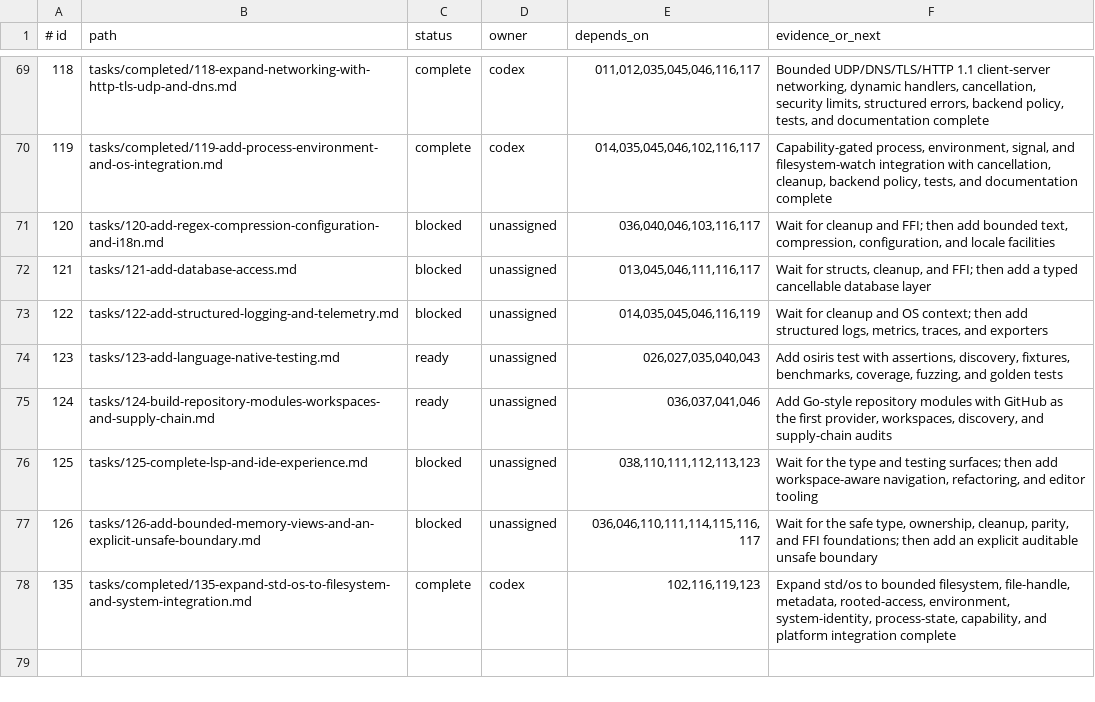
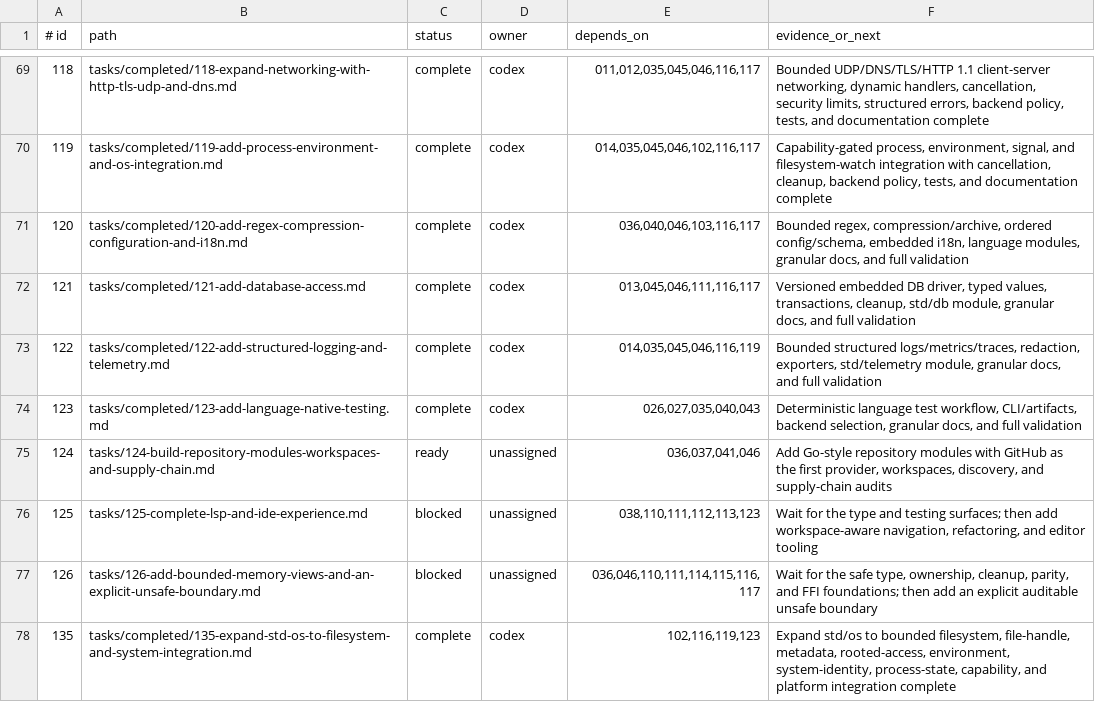
Before and after one commit to sphireinc/Osiris, a TSV file: AGENT/tasks/index.tsv, drawn as a sheet; only a part is shown, gaps mark what is left out.

Commit message:
Implement tasks 120 through 123

```diff
--- a/AGENT/tasks/index.tsv
+++ b/AGENT/tasks/index.tsv
@@ -70,6 +70,6 @@
 119|tasks/completed/119-add-process-environment-and-os-integration.md|complete|codex|014,035,045,046,102,116,117|Capability-gated process, environment, signal, and filesystem-watch integration with cancellation, cleanup, backend policy, tests, and documentation complete
-120|tasks/120-add-regex-compression-configuration-and-i18n.md|blocked|unassigned|036,040,046,103,116,117|Wait for cleanup and FFI; then add bounded text, compression, configuration, and locale facilities
-121|tasks/121-add-database-access.md|blocked|unassigned|013,045,046,111,116,117|Wait for structs, cleanup, and FFI; then add a typed cancellable database layer
-122|tasks/122-add-structured-logging-and-telemetry.md|blocked|unassigned|014,035,045,046,116,119|Wait for cleanup and OS context; then add structured logs, metrics, traces, and exporters
-123|tasks/123-add-language-native-testing.md|ready|unassigned|026,027,035,040,043|Add osiris test with assertions, discovery, fixtures, benchmarks, coverage, fuzzing, and golden tests
+120|tasks/completed/120-add-regex-compression-configuration-and-i18n.md|complete|codex|036,040,046,103,116,117|Bounded regex, compression/archive, ordered config/schema, embedded i18n, language modules, granular docs, and full validation
+121|tasks/completed/121-add-database-access.md|complete|codex|013,045,046,111,116,117|Versioned embedded DB driver, typed values, transactions, cleanup, std/db module, granular docs, and full validation
+122|tasks/completed/122-add-structured-logging-and-telemetry.md|complete|codex|014,035,045,046,116,119|Bounded structured logs/metrics/traces, redaction, exporters, std/telemetry module, granular docs, and full validation
+123|tasks/completed/123-add-language-native-testing.md|complete|codex|026,027,035,040,043|Deterministic language test workflow, CLI/artifacts, backend selection, granular docs, and full validation
 124|tasks/124-build-repository-modules-workspaces-and-supply-chain.md|ready|unassigned|036,037,041,046|Add Go-style repository modules with GitHub as the first provider, workspaces, discovery, and supply-chain audits
```
Also changed, not shown: 45 other files.
